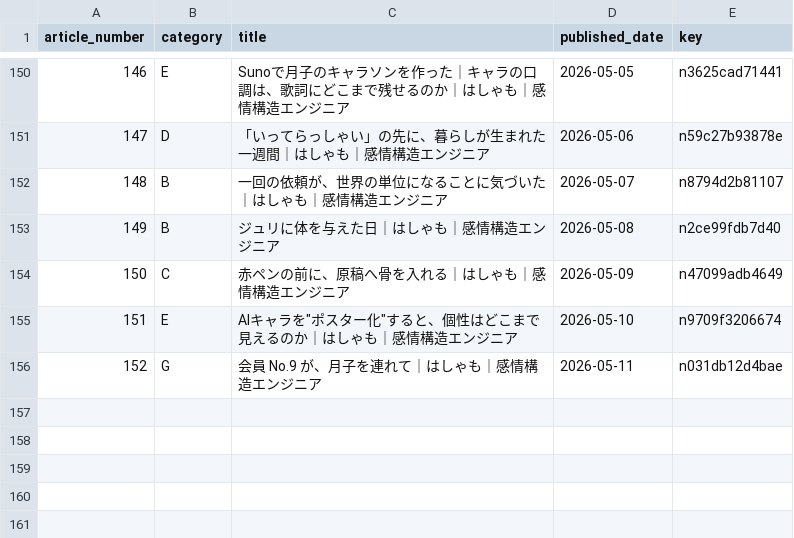
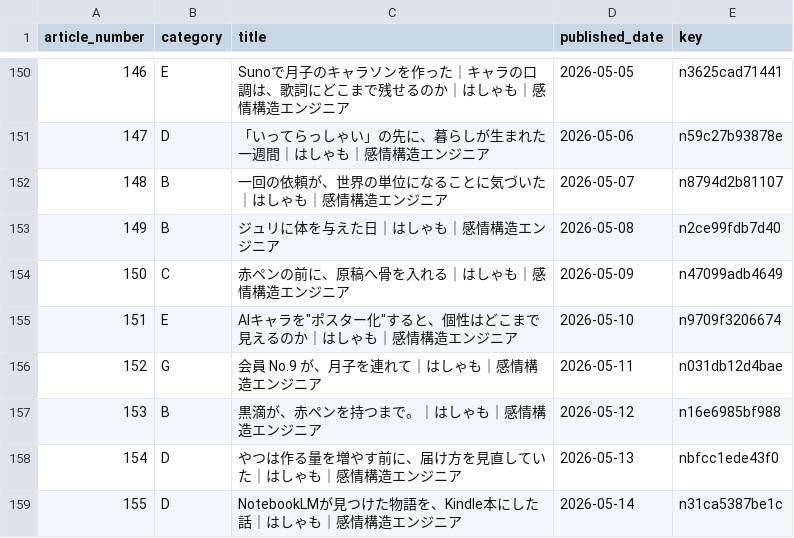
Before and after one commit to hasyamo/note-stats-tracker, a CSV file: data/article_categories.csv, drawn as a sheet; only a part is shown, gaps mark what is left out; the diff names each change by its address in the sheet, - before the commit and + after, or states it on an @@ line.

Commit message:
add #155

```diff
--- a/data/article_categories.csv
+++ b/data/article_categories.csv
+row 157: 153 | B | 黒滴が、赤ペンを持つまで。｜はしゃも｜感情構造エンジニア | 2026-05-12 | n16e6985bf988
+row 158: 154 | D | やつは作る量を増やす前に、届け方を見直していた｜はしゃも｜感情構造エンジニア | 2026-05-13 | nbfcc1ede43f0
+row 159: 155 | D | NotebookLMが見つけた物語を、Kindle本にした話｜はしゃも｜感情構造エンジニア | 2026-05-14 | n31ca5387be1c
```
